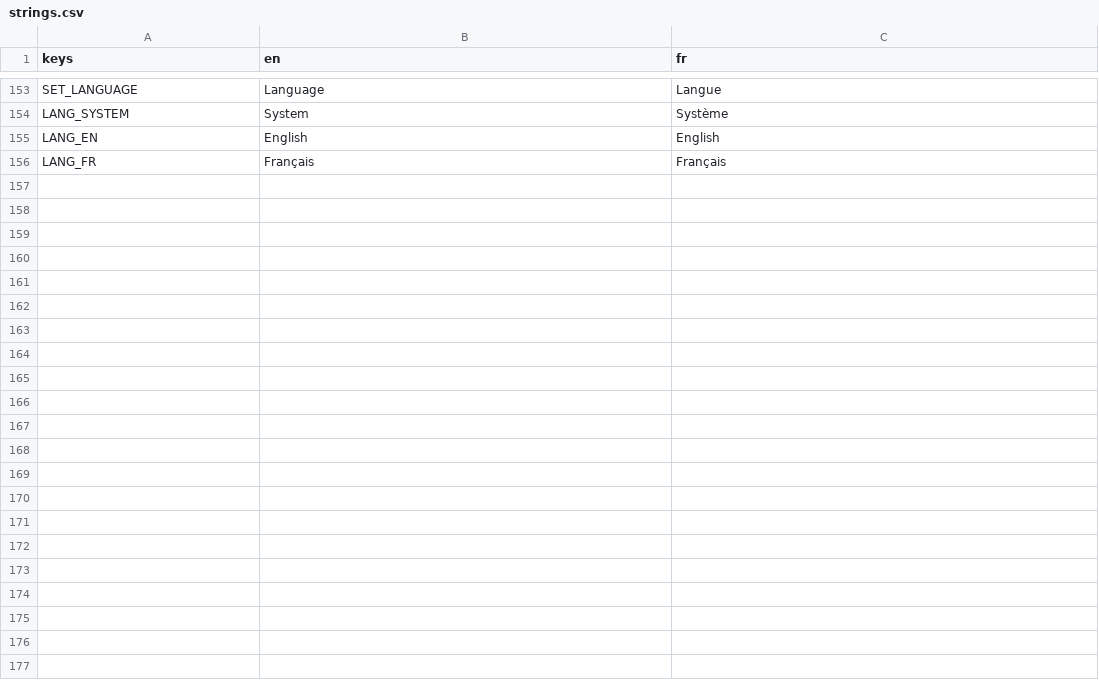
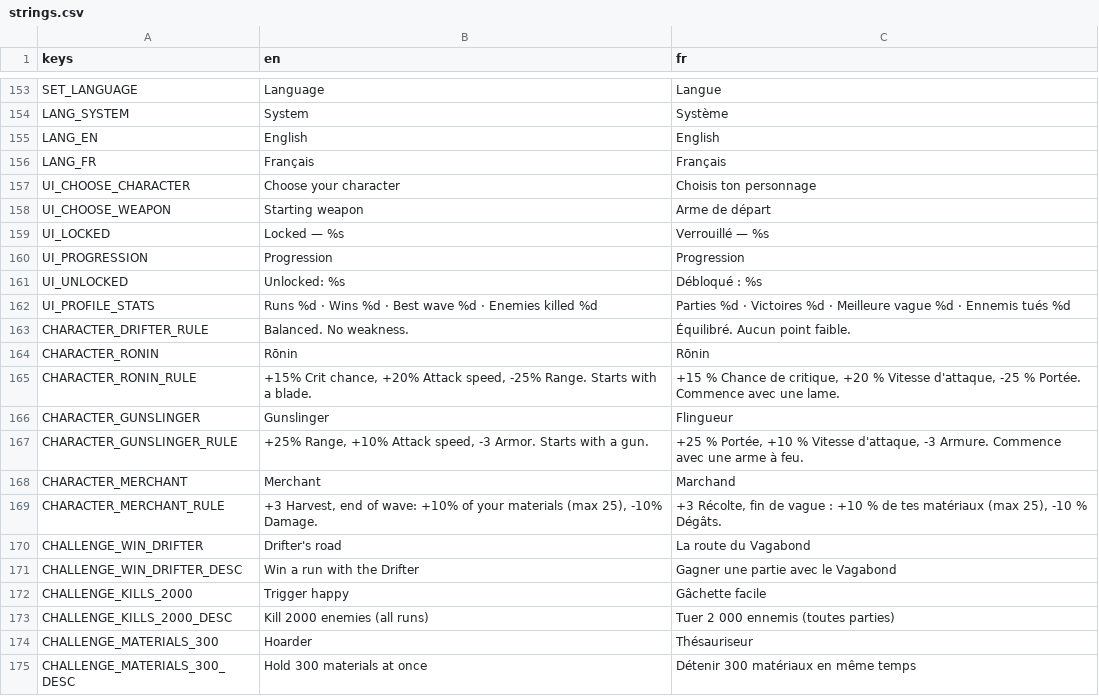
Before and after one commit to Mowgli2000/survivor-game, a CSV file: localization/strings.csv, drawn as a sheet; only a part is shown, gaps mark what is left out; the diff covers the shown part only; the diff names each change by its address in the sheet, - before the commit and + after, or states it on an @@ line.

```diff
--- a/localization/strings.csv
+++ b/localization/strings.csv
+row 157: UI_CHOOSE_CHARACTER | Choose your character | Choisis ton personnage
+row 158: UI_CHOOSE_WEAPON | Starting weapon | Arme de départ
+row 159: UI_LOCKED | Locked — %s | Verrouillé — %s
+row 160: UI_PROGRESSION | Progression | Progression
+row 161: UI_UNLOCKED | Unlocked: %s | Débloqué : %s
+row 162: UI_PROFILE_STATS | Runs %d · Wins %d · Best wave %d · Enemies killed %d | Parties %d · Victoires %d · Meilleure vague %d · Ennemis tués %d
+row 163: CHARACTER_DRIFTER_RULE | Balanced. No weakness. | Équilibré. Aucun point faible.
+row 164: CHARACTER_RONIN | Rōnin | Rōnin
+row 165: CHARACTER_RONIN_RULE | +15% Crit chance, +20% Attack speed, -25% Range. Starts with a blade. | +15 % Chance de critique, +20 % Vitesse d'attaque, -25 % Portée. Commence avec une lame.
+row 166: CHARACTER_GUNSLINGER | Gunslinger | Flingueur
+row 167: CHARACTER_GUNSLINGER_RULE | +25% Range, +10% Attack speed, -3 Armor. Starts with a gun. | +25 % Portée, +10 % Vitesse d'attaque, -3 Armure. Commence avec une arme à feu.
+row 168: CHARACTER_MERCHANT | Merchant | Marchand
+row 169: CHARACTER_MERCHANT_RULE | +3 Harvest, end of wave: +10% of your materials (max 25), -10% Damage. | +3 Récolte, fin de vague : +10 % de tes matériaux (max 25), -10 % Dégâts.
+row 170: CHALLENGE_WIN_DRIFTER | Drifter's road | La route du Vagabond
+row 171: CHALLENGE_WIN_DRIFTER_DESC | Win a run with the Drifter | Gagner une partie avec le Vagabond
+row 172: CHALLENGE_KILLS_2000 | Trigger happy | Gâchette facile
+row 173: CHALLENGE_KILLS_2000_DESC | Kill 2000 enemies (all runs) | Tuer 2 000 ennemis (toutes parties)
+row 174: CHALLENGE_MATERIALS_300 | Hoarder | Thésauriseur
+row 175: CHALLENGE_MATERIALS_300_DESC | Hold 300 materials at once | Détenir 300 matériaux en même temps
```
Also changed, not shown: 10 added rows elsewhere in this file, 51 other files.
